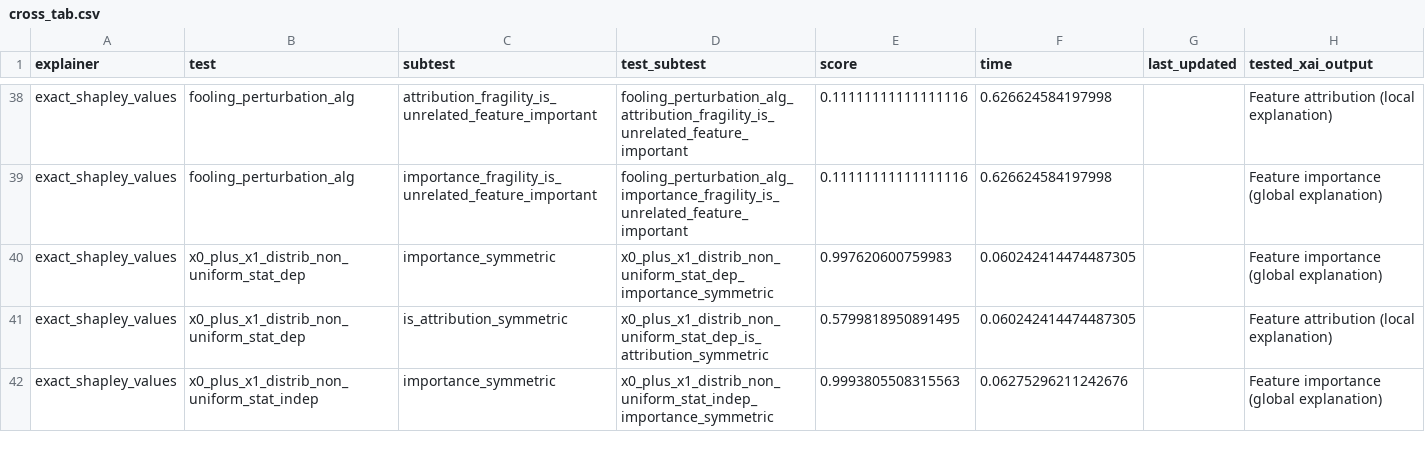
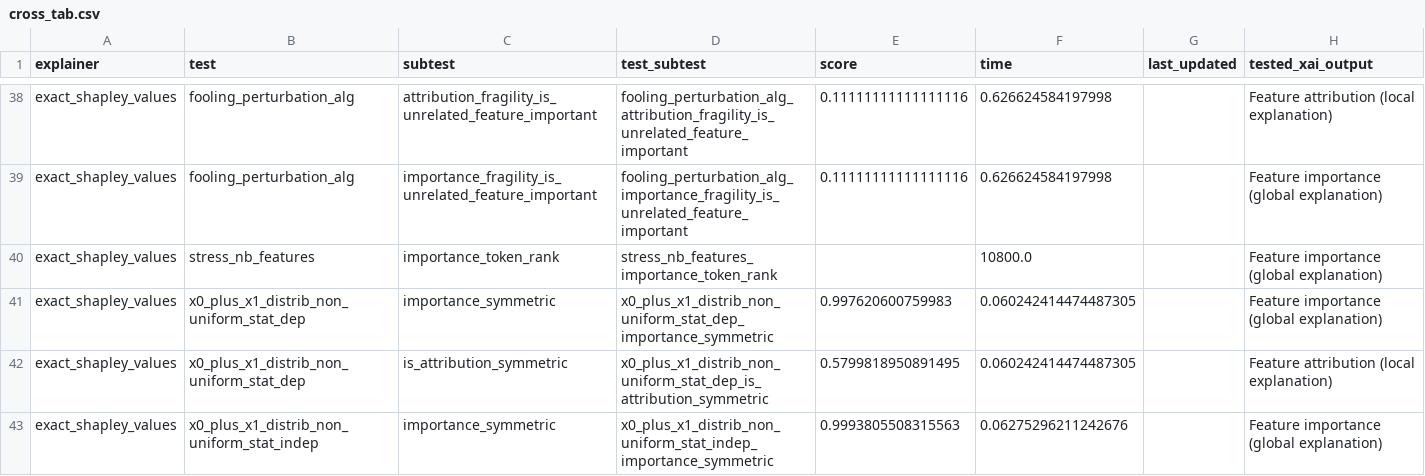
Before and after one commit to Karim-53/Compare-xAI, a CSV file: data/03_experiment_output_aggregated/cross_tab.csv, drawn as a sheet; only a part is shown, gaps mark what is left out.

```diff
--- a/data/03_experiment_output_aggregated/cross_tab.csv
+++ b/data/03_experiment_output_aggregated/cross_tab.csv
@@ -39,2 +39,3 @@ exact_shapley_values,fooling_perturbation_alg,attribution_fragility_is_unrelated
 exact_shapley_values,fooling_perturbation_alg,importance_fragility_is_unrelated_feature_important,fooling_perturbation_alg_importance_fragility_is_unrelated_feature_important,0.11111111111111116,0.626624584197998,,Feature importance (global explanation)
+exact_shapley_values,stress_nb_features,importance_token_rank,stress_nb_features_importance_token_rank,,10800.0,,Feature importance (global explanation)
 exact_shapley_values,x0_plus_x1_distrib_non_uniform_stat_dep,importance_symmetric,x0_plus_x1_distrib_non_uniform_stat_dep_importance_symmetric,0.997620600759983,0.060242414474487305,,Feature importance (global explanation)
```
Also changed, not shown: data/02_experiment_output/results.csv, data/03_experiment_output_aggregated/explainer.csv, 5 other files.
